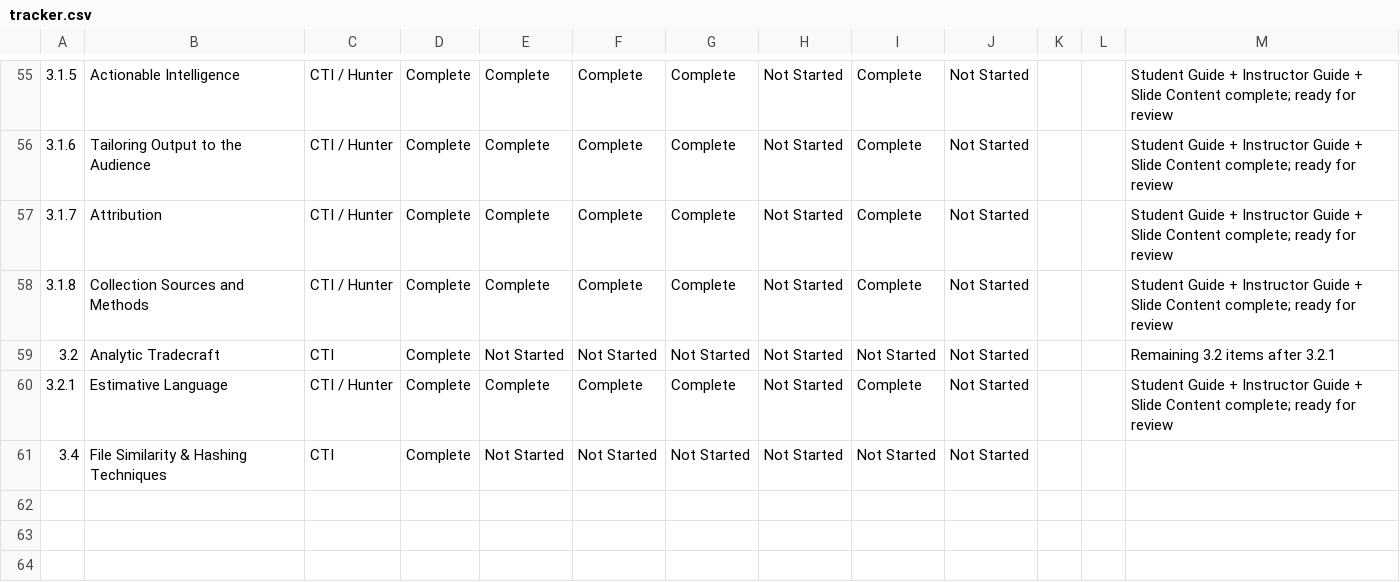
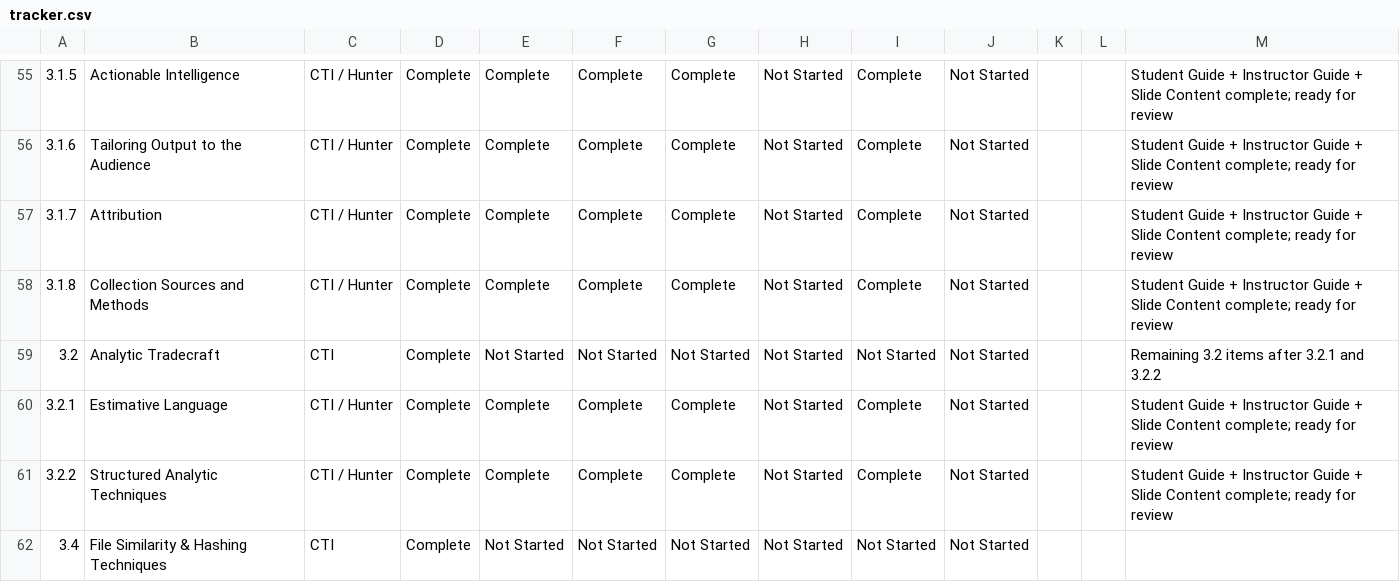
Before and after one commit to MalasadaTech/thraining-plan, a CSV file: docs/tracker.csv, drawn as a sheet; only a part is shown, gaps mark what is left out; the diff names each change by its address in the sheet, - before the commit and + after, or states it on an @@ line.

Commit message:
Add Structured Analytic Techniques module with guides, slides, and tracking updates

```diff
--- a/docs/tracker.csv
+++ b/docs/tracker.csv
-M59: Remaining 3.2 items after 3.2.1
+M59: Remaining 3.2 items after 3.2.1 and 3.2.2
+row 61: 3.2.2 | Structured Analytic Techniques | CTI / Hunter | Complete | Complete | Complete | Complete | Not Started | Complete | Not Started |  |  | Student Guide + Instructor Guide + Slide Content complete; ready for review
```
Also changed, not shown: 8 other files.
